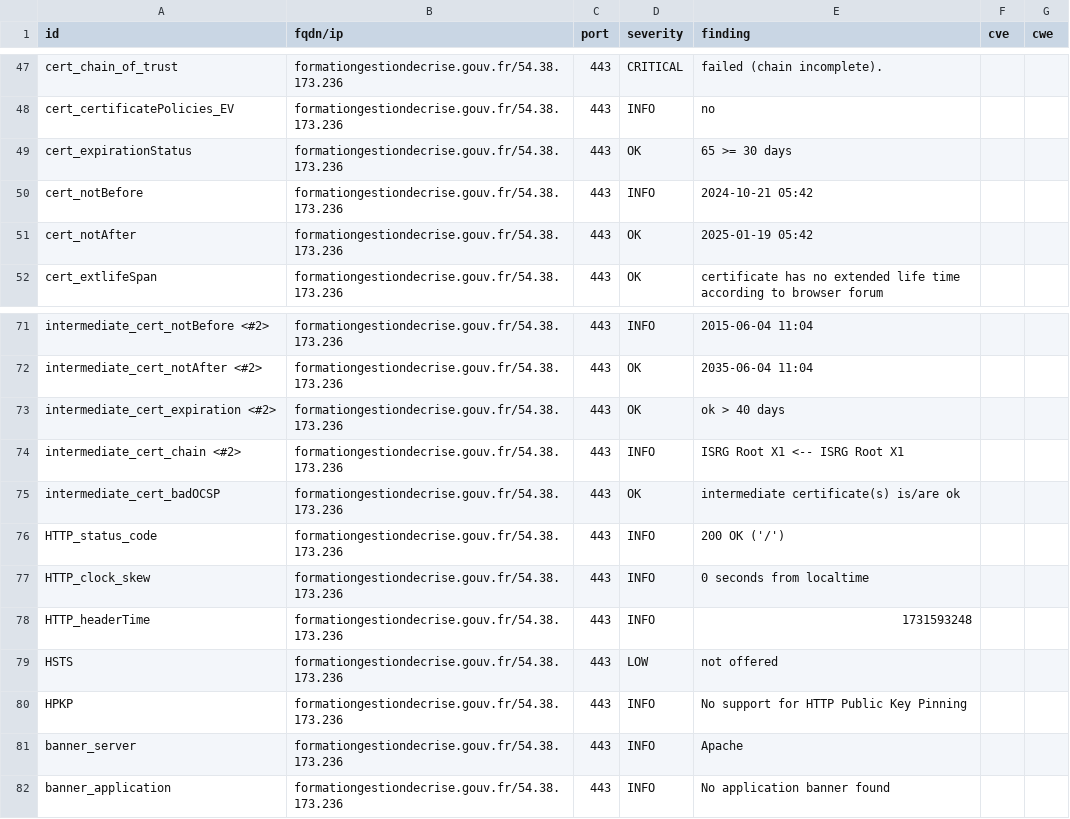
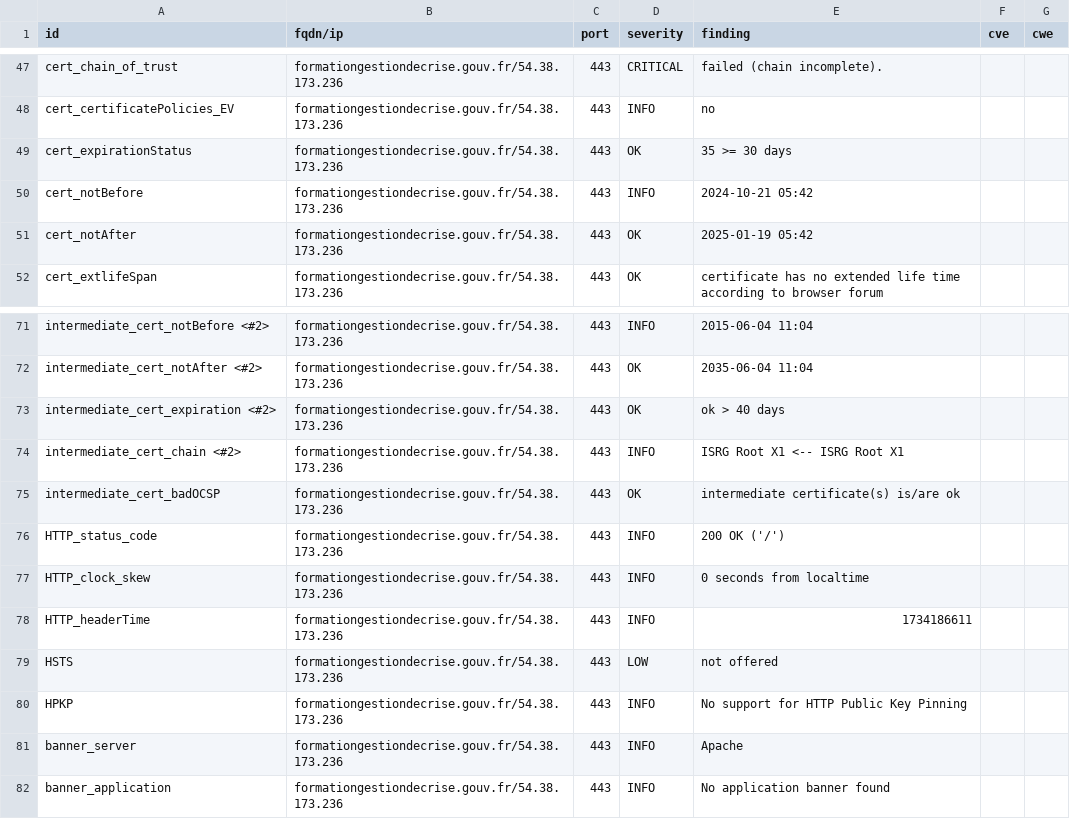
Before and after one commit to GKO-org/dashlordPrd9, a CSV file: results/aHR0cHM6Ly9mb3JtYXRpb25nZXN0aW9uZGVjcmlzZS5nb3V2LmZy/testssl.csv, drawn as a sheet; only a part is shown, gaps mark what is left out.

```diff
--- a/results/aHR0cHM6Ly9mb3JtYXRpb25nZXN0aW9uZGVjcmlzZS5nb3V2LmZy/testssl.csv
+++ b/results/aHR0cHM6Ly9mb3JtYXRpb25nZXN0aW9uZGVjcmlzZS5nb3V2LmZy/testssl.csv
@@ -48,3 +48,3 @@
 "cert_certificatePolicies_EV","formationgestiondecrise.gouv.fr/54.38.173.236","443","INFO","no","",""
-"cert_expirationStatus","formationgestiondecrise.gouv.fr/54.38.173.236","443","OK","65 >= 30 days","",""
+"cert_expirationStatus","formationgestiondecrise.gouv.fr/54.38.173.236","443","OK","35 >= 30 days","",""
 "cert_notBefore","formationgestiondecrise.gouv.fr/54.38.173.236","443","INFO","2024-10-21 05:42","",""
@@ -77,3 +77,3 @@
 "HTTP_clock_skew","formationgestiondecrise.gouv.fr/54.38.173.236","443","INFO","0 seconds from localtime","",""
-"HTTP_headerTime","formationgestiondecrise.gouv.fr/54.38.173.236","443","INFO","1731593248","",""
+"HTTP_headerTime","formationgestiondecrise.gouv.fr/54.38.173.236","443","INFO","1734186611","",""
 "HSTS","formationgestiondecrise.gouv.fr/54.38.173.236","443","LOW","not offered","",""
```
Also changed, not shown: 8 other files.
